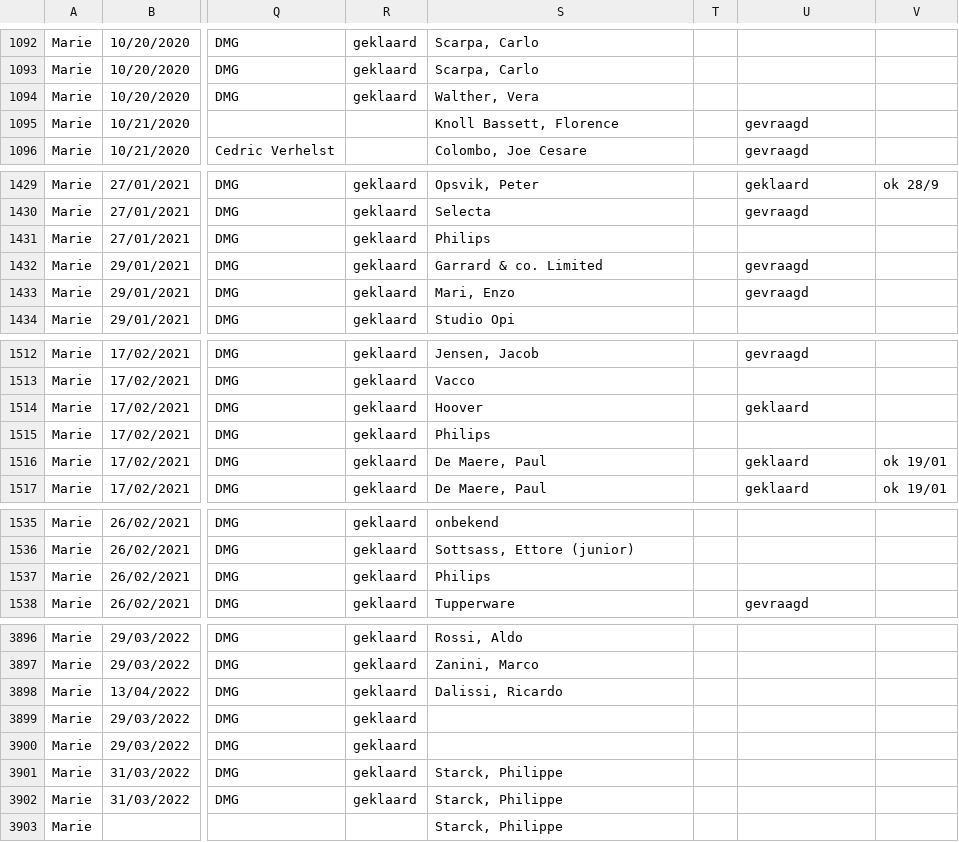
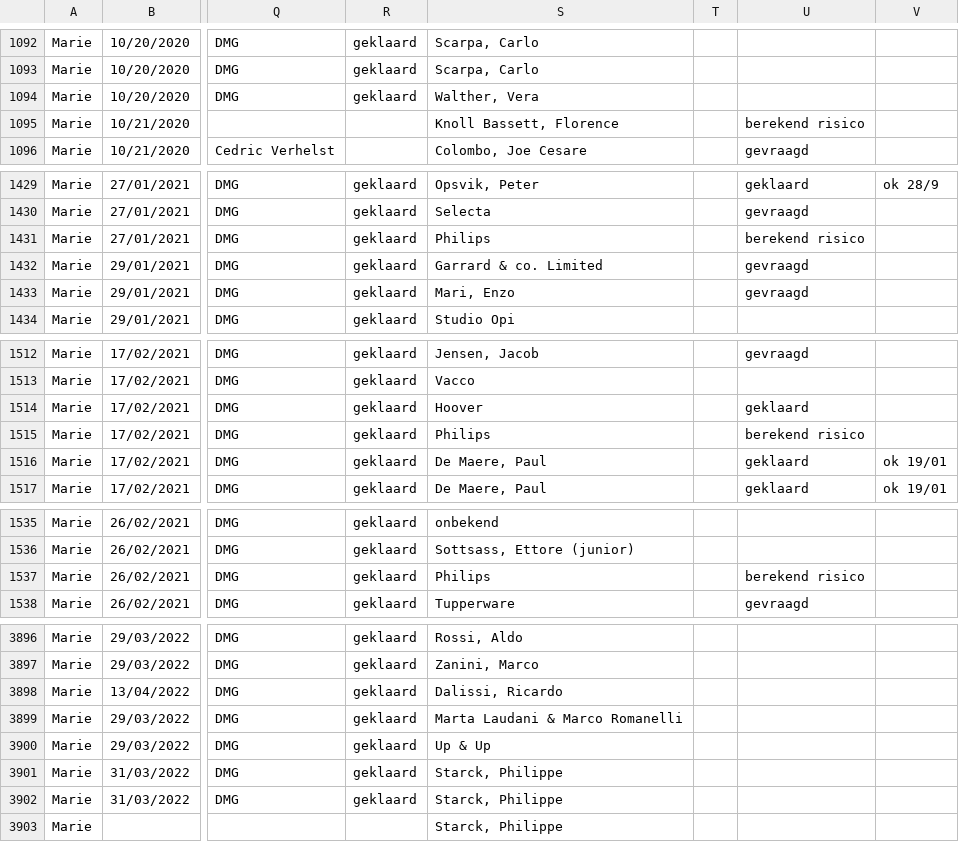
Before and after one commit to DesignMuseumGent/flat-voortgang, a CSV file: voortgang.csv, drawn as a sheet; only a part is shown, gaps mark what is left out; the diff covers the shown part only; the diff names each change by its address in the sheet, - before the commit and + after, or states it on an @@ line.

```diff
--- a/voortgang.csv
+++ b/voortgang.csv
-U1095: gevraagd
+U1095: berekend risico
-U1431: (empty)
+U1431: berekend risico
-U1515: (empty)
+U1515: berekend risico
-U1537: (empty)
+U1537: berekend risico
-S3899: (empty)
+S3899: Marta Laudani & Marco Romanelli
-S3900: (empty)
+S3900: Up & Up
```
Also changed, not shown: 46 edited cells elsewhere in this file.
